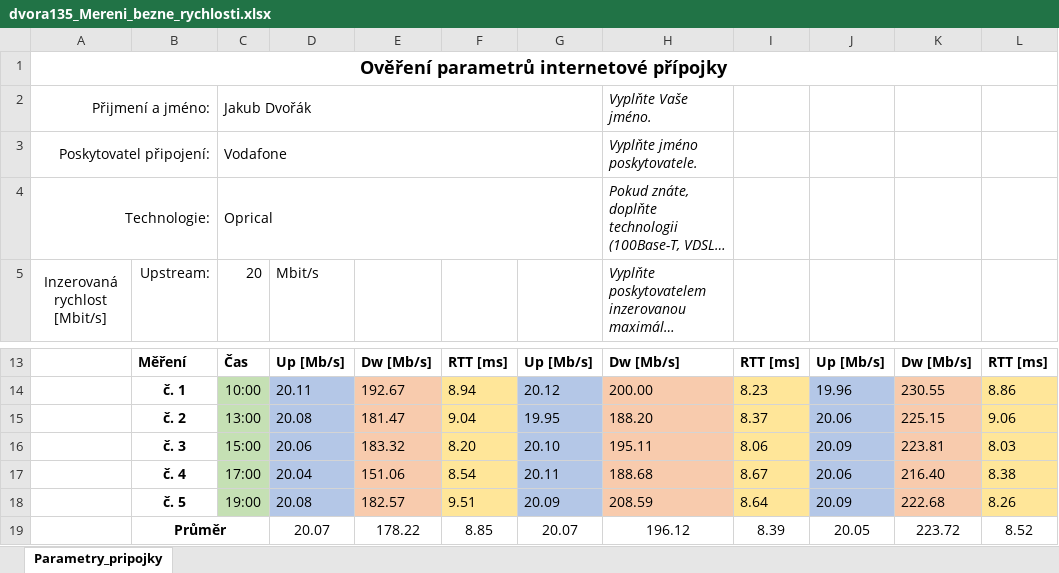
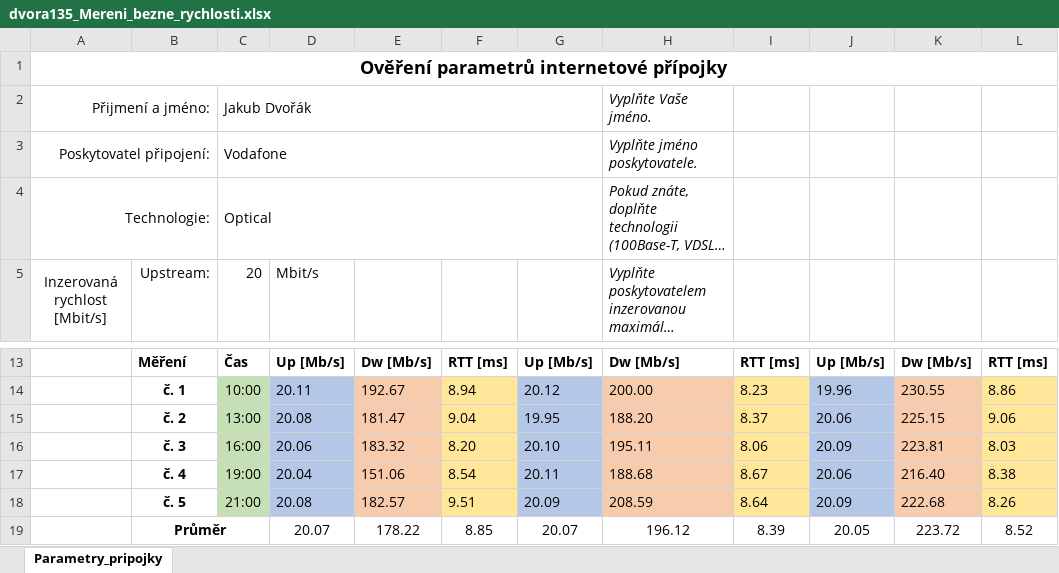
Before and after one commit to cviop/TSI-Lab-3, an Excel workbook: Materialy/dvora135_Mereni_bezne_rychlosti.xlsx, sheet Parametry_pripojky, drawn as a sheet; only a part is shown, gaps mark what is left out; long unchanged cells end in …; values as stored, in another font and other column widths than the file's, no borders; charts and pictures not drawn; the diff names each change by its address in the sheet, - before the commit and + after, or states it on an @@ line.

```diff
--- a/Materialy/dvora135_Mereni_bezne_rychlosti.xlsx (sheet Parametry_pripojky)
+++ b/Materialy/dvora135_Mereni_bezne_rychlosti.xlsx (sheet Parametry_pripojky)
-C4: Oprical
+C4: Optical
-C16: 15:00
+C16: 16:00
-C17: 17:00
+C17: 19:00
-C18: 19:00
+C18: 21:00
```
Also changed, not shown: charts or pictures, 2 other files.
